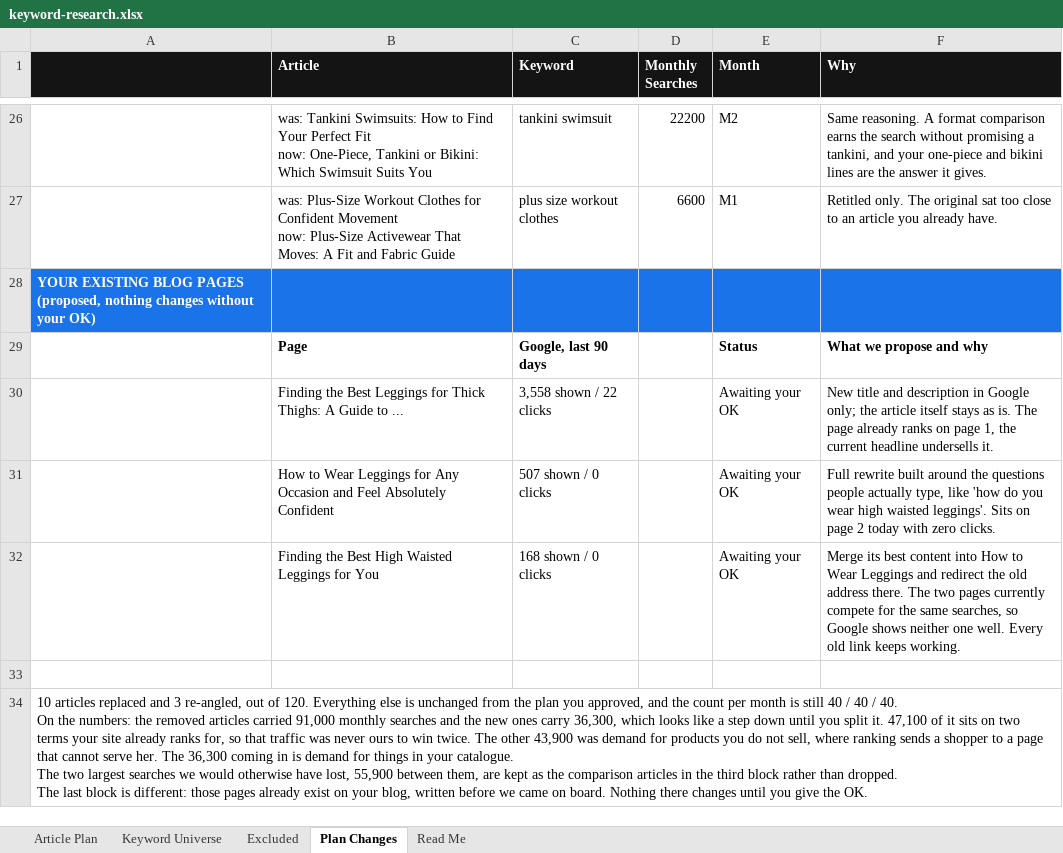
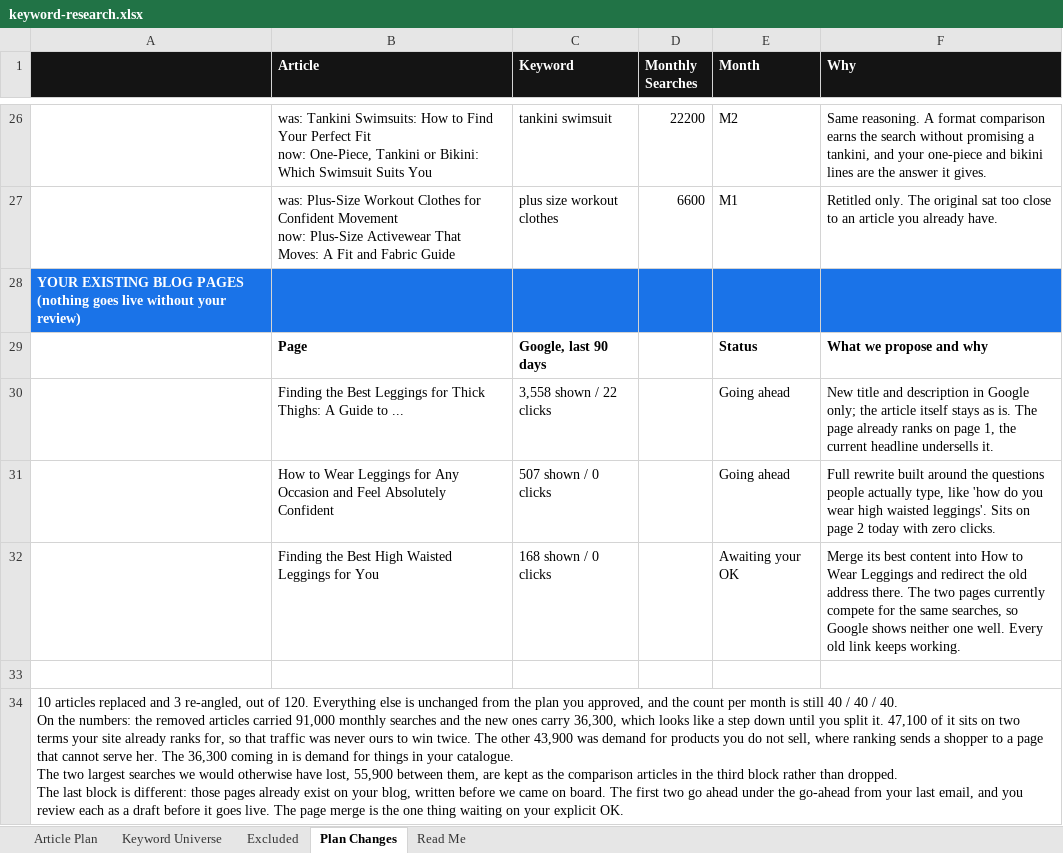
Before and after one commit to jonestj-boop/decks, an Excel workbook: decks/girlievault/keyword-research.xlsx, sheet Plan Changes, drawn as a sheet; only a part is shown, gaps mark what is left out; values as stored, in another font and other column widths than the file's, no borders; the diff names each change by its address in the sheet, - before the commit and + after, or states it on an @@ line.

```diff
--- a/decks/girlievault/keyword-research.xlsx (sheet Plan Changes)
+++ b/decks/girlievault/keyword-research.xlsx (sheet Plan Changes)
-A28: …BLOG PAGES (proposed, nothing changes without your OK)
+A28: …BLOG PAGES (nothing goes live without your review)
-E30:E31 (Month): Awaiting your OK
+E30:E31 (Month): Going ahead
-A34: …on board. Nothing there changes until you give the OK.
+A34: …on board. The first two go ahead under the go-ahead from your last email, and you review each as a draft before it goes live. The page merge is the one thing waiting on your explicit OK.
```
